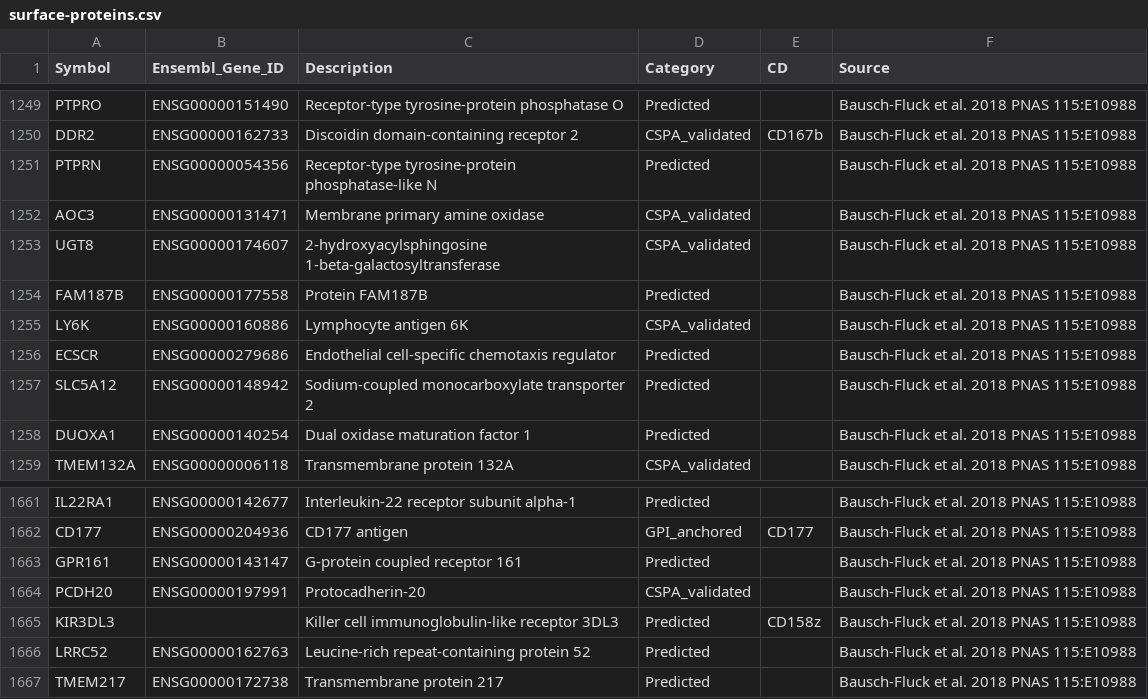
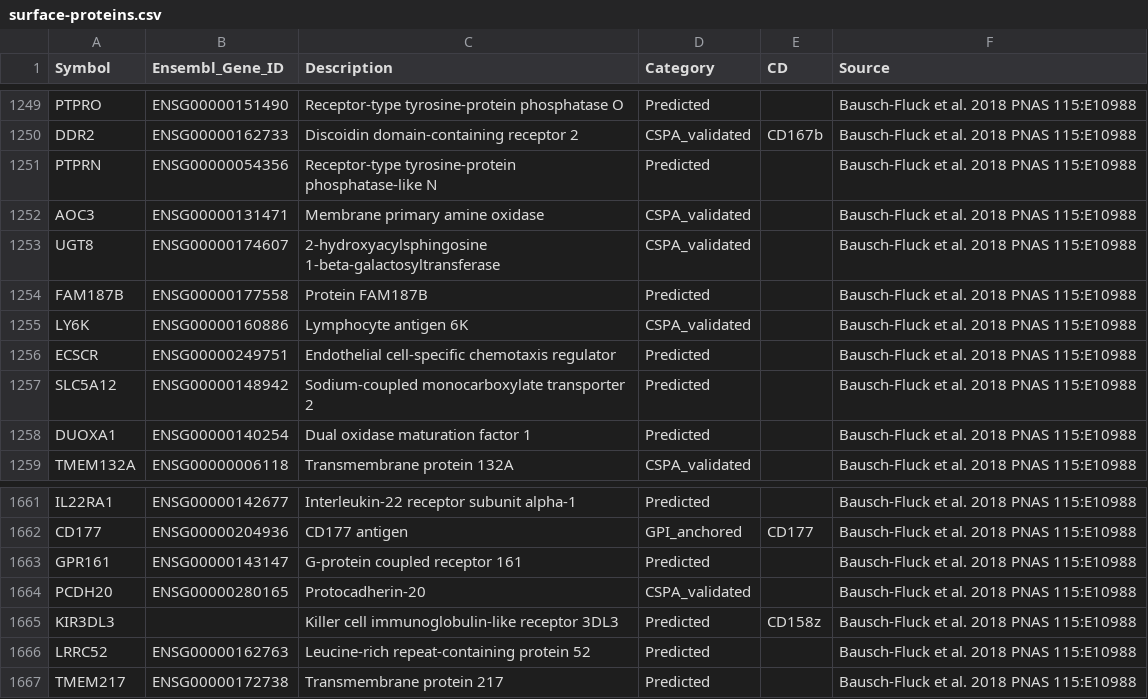
Before and after one commit to pirl-unc/pirlygenes, a CSV file: pirlygenes/data/surface-proteins.csv, drawn as a sheet; only a part is shown, gaps mark what is left out.

Commit message:
#458 follow-up: derived proteoform view + fix nameless proteoform-member loci
Curation stays in member space (symbol + the gene's own ENSG) — correct for the
99% single-locus case and for locus/allele rows (mutations, fusion breakpoints,
amplifications). Add an OPT-IN derived proteoform layer for the few genes whose
protein comes from >=2 identical loci (CT-X paralogs CTAG1A/B, SSX2/SSX2B;
pseudoautosomal CRLF2/P2RY8/CD99):

- protein_groups.annotate_panel_proteoforms(df, id_col, kind): adds derived
  proteoform_id (e.g. CTAG1A/B) + proteoform_members columns on demand; blank for
  single-locus genes; handles ';'-joined id cells. Never mutates the CSVs.
- protein_groups.proteoform_group_of(ensg): scalar lookup -> group or None.

Fix two curated loci that pointed at a *nameless* alt-contig member of a
protein-identical group instead of the gene's named ENSG (a symbol<->ENSG
mismatch): surface-proteins ECSCR ENSG00000279686->ENSG00000249751 and
PCDH20 ENSG00000197991->ENSG00000280165 (CRLF preserved).

Guard: test_no_curated_panel_uses_a_nameless_proteoform_member enforces this
across the curated panels going forward; + accessor unit test. ./test.sh green (579).

```diff
--- a/pirlygenes/data/surface-proteins.csv
+++ b/pirlygenes/data/surface-proteins.csv
@@ -1255,3 +1255,3 @@ FAM187B,ENSG00000177558,Protein FAM187B,Predicted,,Bausch-Fluck et al. 2018 PNAS
 LY6K,ENSG00000160886,Lymphocyte antigen 6K,CSPA_validated,,Bausch-Fluck et al. 2018 PNAS 115:E10988
-ECSCR,ENSG00000279686,Endothelial cell-specific chemotaxis regulator,Predicted,,Bausch-Fluck et al. 2018 PNAS 115:E10988
+ECSCR,ENSG00000249751,Endothelial cell-specific chemotaxis regulator,Predicted,,Bausch-Fluck et al. 2018 PNAS 115:E10988
 SLC5A12,ENSG00000148942,Sodium-coupled monocarboxylate transporter 2,Predicted,,Bausch-Fluck et al. 2018 PNAS 115:E10988
@@ -1663,3 +1663,3 @@ CD177,ENSG00000204936,CD177 antigen,GPI_anchored,CD177,Bausch-Fluck et al. 2018
 GPR161,ENSG00000143147,G-protein coupled receptor 161,Predicted,,Bausch-Fluck et al. 2018 PNAS 115:E10988
-PCDH20,ENSG00000197991,Protocadherin-20,CSPA_validated,,Bausch-Fluck et al. 2018 PNAS 115:E10988
+PCDH20,ENSG00000280165,Protocadherin-20,CSPA_validated,,Bausch-Fluck et al. 2018 PNAS 115:E10988
 KIR3DL3,,Killer cell immunoglobulin-like receptor 3DL3,Predicted,CD158z,Bausch-Fluck et al. 2018 PNAS 115:E10988
```
Also changed, not shown: 2 other files.
